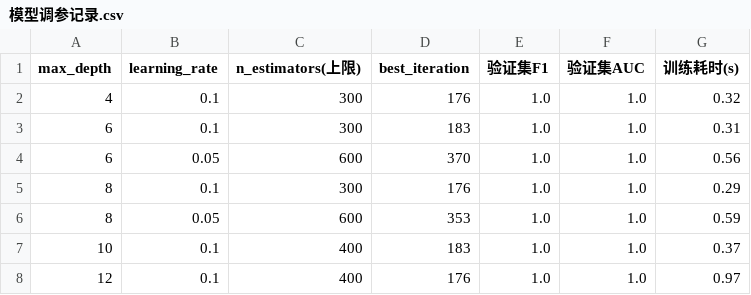
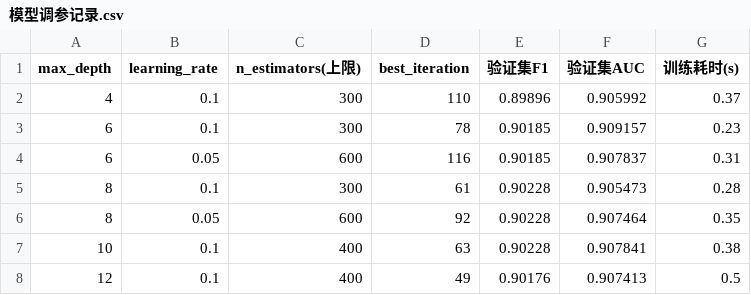
Before and after one commit to zhengqing798/zq, a CSV file: data/processed/模型调参记录.csv, drawn as a sheet.

Commit message:
任务5: 调参改在v2数据上重跑(depth=10/早停63), 上线模型与评估口径统一; 新增模型调参记录_v1.csv; 匹配特征说明补v2口径提示

```diff
--- a/data/processed/模型调参记录.csv
+++ b/data/processed/模型调参记录.csv
@@ -1,8 +1,8 @@
 max_depth,learning_rate,n_estimators(上限),best_iteration,验证集F1,验证集AUC,训练耗时(s)
-4,0.1,300,176,1.0,1.0,0.32
-6,0.1,300,183,1.0,1.0,0.31
-6,0.05,600,370,1.0,1.0,0.56
-8,0.1,300,176,1.0,1.0,0.29
-8,0.05,600,353,1.0,1.0,0.59
-10,0.1,400,183,1.0,1.0,0.37
-12,0.1,400,176,1.0,1.0,0.97
+4,0.1,300,110,0.89896,0.905992,0.37
+6,0.1,300,78,0.90185,0.909157,0.23
+6,0.05,600,116,0.90185,0.907837,0.31
+8,0.1,300,61,0.90228,0.905473,0.28
+8,0.05,600,92,0.90228,0.907464,0.35
+10,0.1,400,63,0.90228,0.907841,0.38
+12,0.1,400,49,0.90176,0.907413,0.5
```
Also changed, not shown: data/processed/模型特征重要性.csv, data/processed/模型评估结果.csv, 14 other files.
